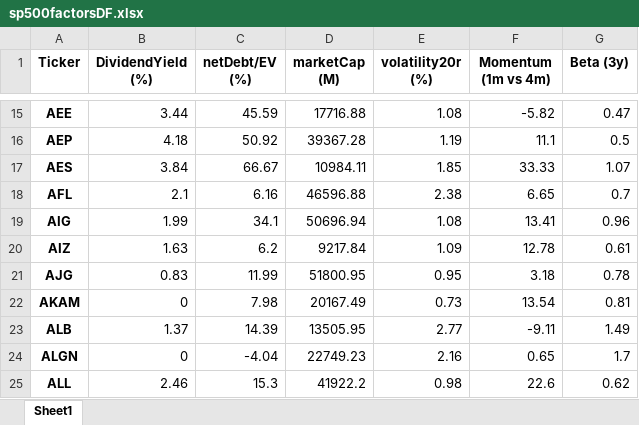
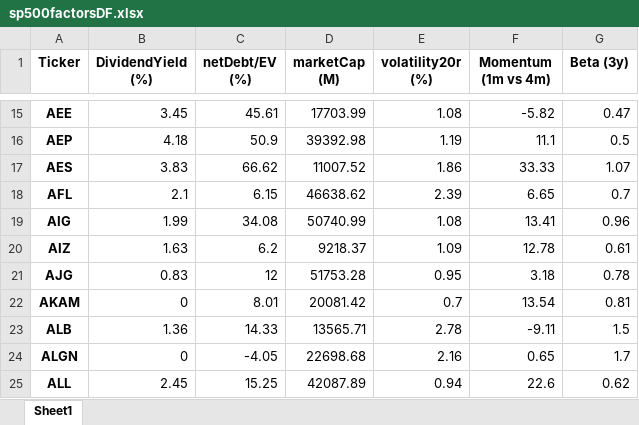
Before and after one commit to Matichialva/delphosinvFinance, an Excel workbook: sp500factorsDF.xlsx, sheet Sheet1, drawn as a sheet; only a part is shown, gaps mark what is left out; values as stored, in another font and other column widths than the file's, no borders; the diff covers the shown part only; the diff names each change by its address in the sheet, - before the commit and + after, or states it on an @@ line.

```diff
--- a/sp500factorsDF.xlsx (sheet Sheet1)
+++ b/sp500factorsDF.xlsx (sheet Sheet1)
-B15 (DividendYield (%)): 3.44
+B15 (DividendYield (%)): 3.45
-C15 (netDebt/EV (%)): 45.59
+C15 (netDebt/EV (%)): 45.61
-D15 (marketCap (M)): 17716.88
+D15 (marketCap (M)): 17703.99
-C16 (netDebt/EV (%)): 50.92
+C16 (netDebt/EV (%)): 50.9
-D16 (marketCap (M)): 39367.28
+D16 (marketCap (M)): 39392.98
-B17 (DividendYield (%)): 3.84
+B17 (DividendYield (%)): 3.83
-C17 (netDebt/EV (%)): 66.67
+C17 (netDebt/EV (%)): 66.62
-D17 (marketCap (M)): 10984.11
+D17 (marketCap (M)): 11007.52
-E17 (volatility20r (%)): 1.85
+E17 (volatility20r (%)): 1.86
-C18 (netDebt/EV (%)): 6.16
+C18 (netDebt/EV (%)): 6.15
-D18 (marketCap (M)): 46596.88
+D18 (marketCap (M)): 46638.62
-E18 (volatility20r (%)): 2.38
+E18 (volatility20r (%)): 2.39
-C19 (netDebt/EV (%)): 34.1
+C19 (netDebt/EV (%)): 34.08
-D19 (marketCap (M)): 50696.94
+D19 (marketCap (M)): 50740.99
-D20 (marketCap (M)): 9217.84
+D20 (marketCap (M)): 9218.37
-C21 (netDebt/EV (%)): 11.99
+C21 (netDebt/EV (%)): 12
-D21 (marketCap (M)): 51800.95
+D21 (marketCap (M)): 51753.28
-C22 (netDebt/EV (%)): 7.98
+C22 (netDebt/EV (%)): 8.01
-D22 (marketCap (M)): 20167.49
+D22 (marketCap (M)): 20081.42
-E22 (volatility20r (%)): 0.73
+E22 (volatility20r (%)): 0.7
-B23 (DividendYield (%)): 1.37
+B23 (DividendYield (%)): 1.36
-C23 (netDebt/EV (%)): 14.39
+C23 (netDebt/EV (%)): 14.33
-D23 (marketCap (M)): 13505.95
+D23 (marketCap (M)): 13565.71
-E23 (volatility20r (%)): 2.77
+E23 (volatility20r (%)): 2.78
-G23 (Beta (3y)): 1.49
+G23 (Beta (3y)): 1.5
-C24 (netDebt/EV (%)): -4.04
+C24 (netDebt/EV (%)): -4.05
-D24 (marketCap (M)): 22749.23
+D24 (marketCap (M)): 22698.68
-B25 (DividendYield (%)): 2.46
+B25 (DividendYield (%)): 2.45
-C25 (netDebt/EV (%)): 15.3
+C25 (netDebt/EV (%)): 15.25
-D25 (marketCap (M)): 41922.2
+D25 (marketCap (M)): 42087.89
-E25 (volatility20r (%)): 0.98
+E25 (volatility20r (%)): 0.94
```
Also changed, not shown: 1304 edited cells elsewhere in this sheet, sp500PercentageDataframe.xlsx, sp500topDownFactorsDF.xlsx, 9 other files.
